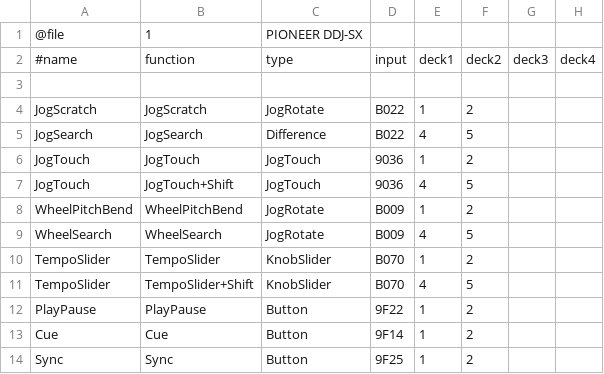
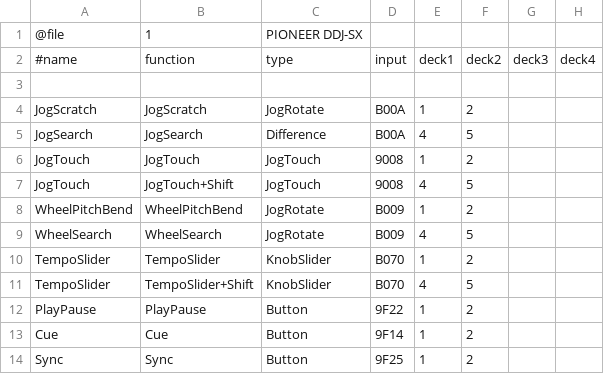
Before and after one commit to xXGermanXx2/cmd-studio-4a-rekordbox-ddj-sx-bridge, a CSV file: PIONEER DDJ-SX.midi.csv, drawn as a sheet; only a part is shown; the diff names each change by its address in the sheet, - before the commit and + after, or states it on an @@ line.

```diff
--- a/PIONEER DDJ-SX.midi.csv
+++ b/PIONEER DDJ-SX.midi.csv
-D4:D5: B022
+D4:D5: B00A
-D6:D7: 9036
+D6:D7: 9008
```
